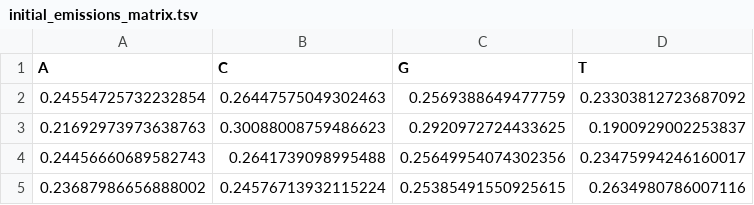
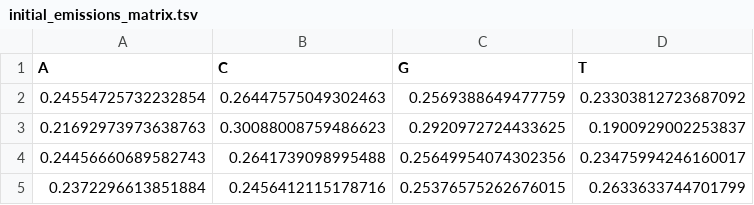
Before and after one commit to DanKufra/CompBioHackathon, a TSV file: initial_emissions_matrix.tsv, drawn as a sheet; removed rows and columns are numbered as before the commit, all else as after; the diff names each change by its address in the sheet, - before the commit and + after, or states it on an @@ line.

Commit message:
Add initial transition matrix: FMLI

```diff
--- a/initial_emissions_matrix.tsv
+++ b/initial_emissions_matrix.tsv
-row 5: 0.23687986656888002 | 0.24576713932115224 | 0.25385491550925615 | 0.2634980786007116
+row 5: 0.2372296613851884 | 0.2456412115178716 | 0.25376575262676015 | 0.2633633744701799
```
Also changed, not shown: 3 other files.
